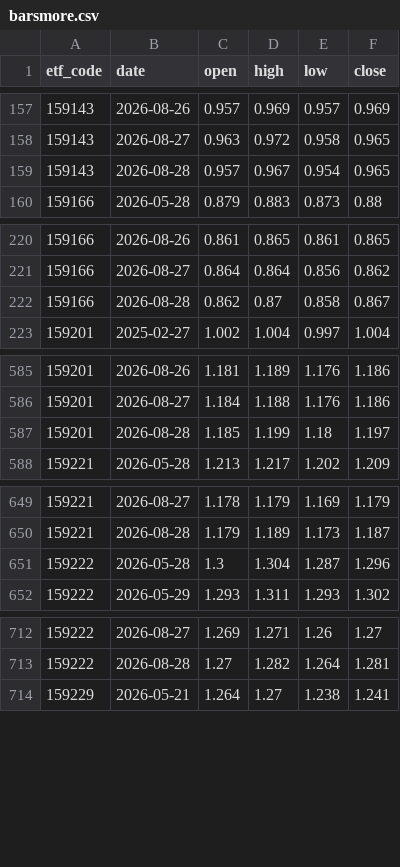
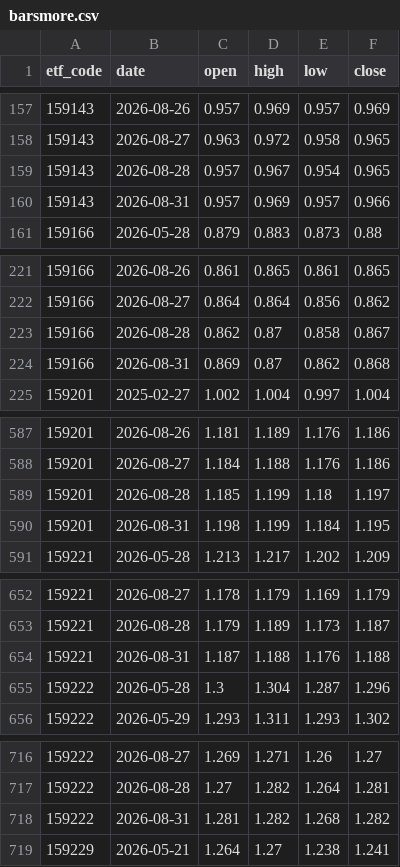
Before and after one commit to shirleynju80-max/NewHL, a CSV file: public/data/barsmore.csv, drawn as a sheet; only a part is shown, gaps mark what is left out; the diff covers the shown part only.

```diff
--- a/public/data/barsmore.csv
+++ b/public/data/barsmore.csv
@@ -159,2 +159,3 @@ etf_code,date,open,high,low,close
 159143,2026-08-28,0.957,0.967,0.954,0.965
+159143,2026-08-31,0.957,0.969,0.957,0.966
 159166,2026-05-28,0.879,0.883,0.873,0.88
@@ -222,2 +223,3 @@ etf_code,date,open,high,low,close
 159166,2026-08-28,0.862,0.87,0.858,0.867
+159166,2026-08-31,0.869,0.87,0.862,0.868
 159201,2025-02-27,1.002,1.004,0.997,1.004
@@ -587,2 +589,3 @@ etf_code,date,open,high,low,close
 159201,2026-08-28,1.185,1.199,1.18,1.197
+159201,2026-08-31,1.198,1.199,1.184,1.195
 159221,2026-05-28,1.213,1.217,1.202,1.209
@@ -650,2 +653,3 @@ etf_code,date,open,high,low,close
 159221,2026-08-28,1.179,1.189,1.173,1.187
+159221,2026-08-31,1.187,1.188,1.176,1.188
 159222,2026-05-28,1.3,1.304,1.287,1.296
@@ -713,2 +717,3 @@ etf_code,date,open,high,low,close
 159222,2026-08-28,1.27,1.282,1.264,1.281
+159222,2026-08-31,1.281,1.282,1.268,1.282
 159229,2026-05-21,1.264,1.27,1.238,1.241
```
Also changed, not shown: 22 added rows elsewhere in this file, public/data/etf_dividends.csv, 1 other file.
